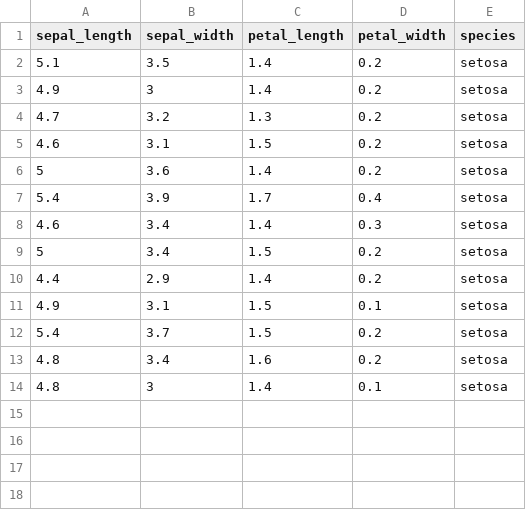
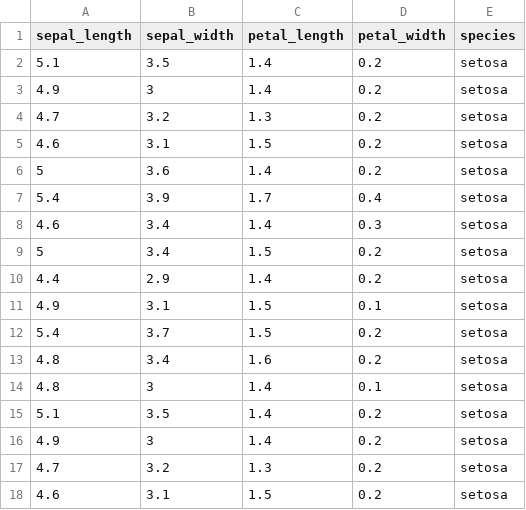
Before and after one commit to cpham19/DataScienceGUI, a CSV file: Sample.csv, drawn as a sheet; the diff names each change by its address in the sheet, - before the commit and + after, or states it on an @@ line.

```diff
--- a/Sample.csv
+++ b/Sample.csv
+row 15: 5.1 | 3.5 | 1.4 | 0.2 | setosa
+row 16: 4.9 | 3 | 1.4 | 0.2 | setosa
+row 17: 4.7 | 3.2 | 1.3 | 0.2 | setosa
+row 18: 4.6 | 3.1 | 1.5 | 0.2 | setosa
```
Also changed, not shown: 1 other file.
